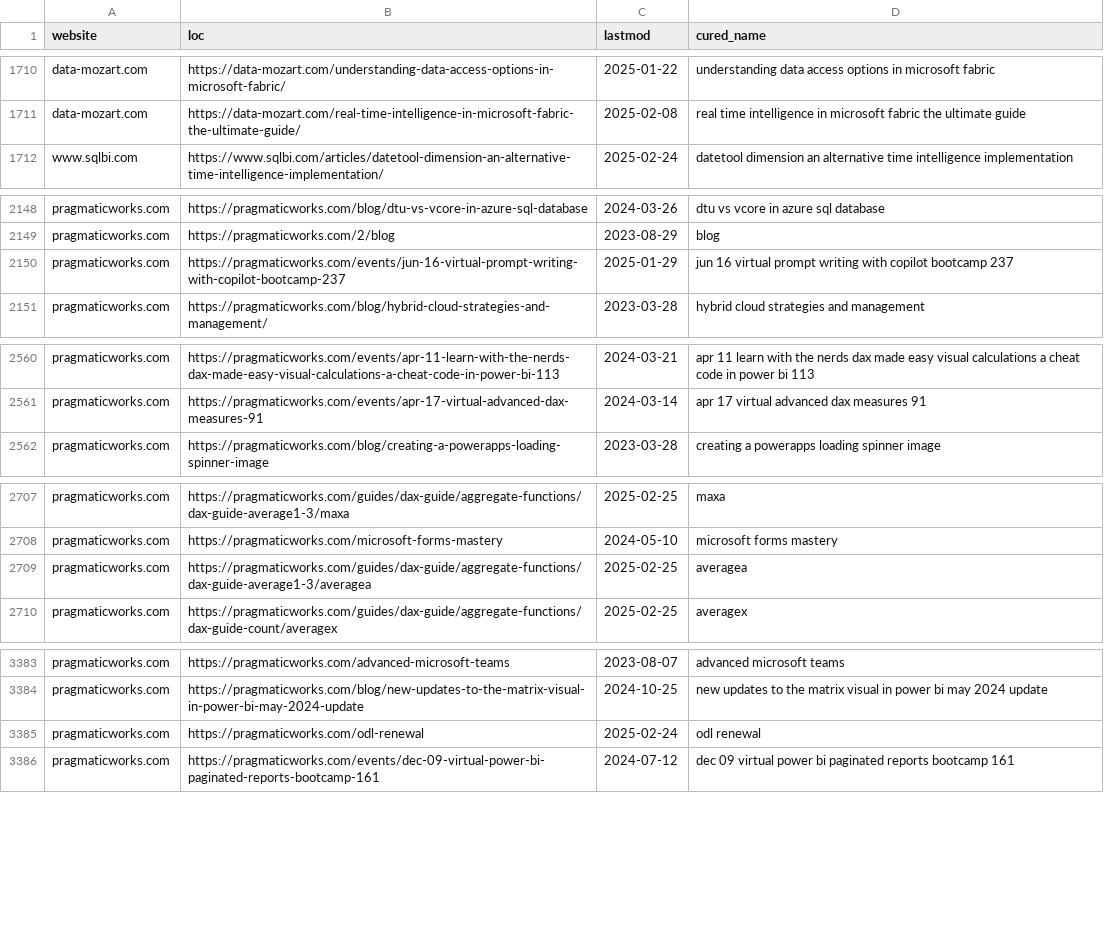
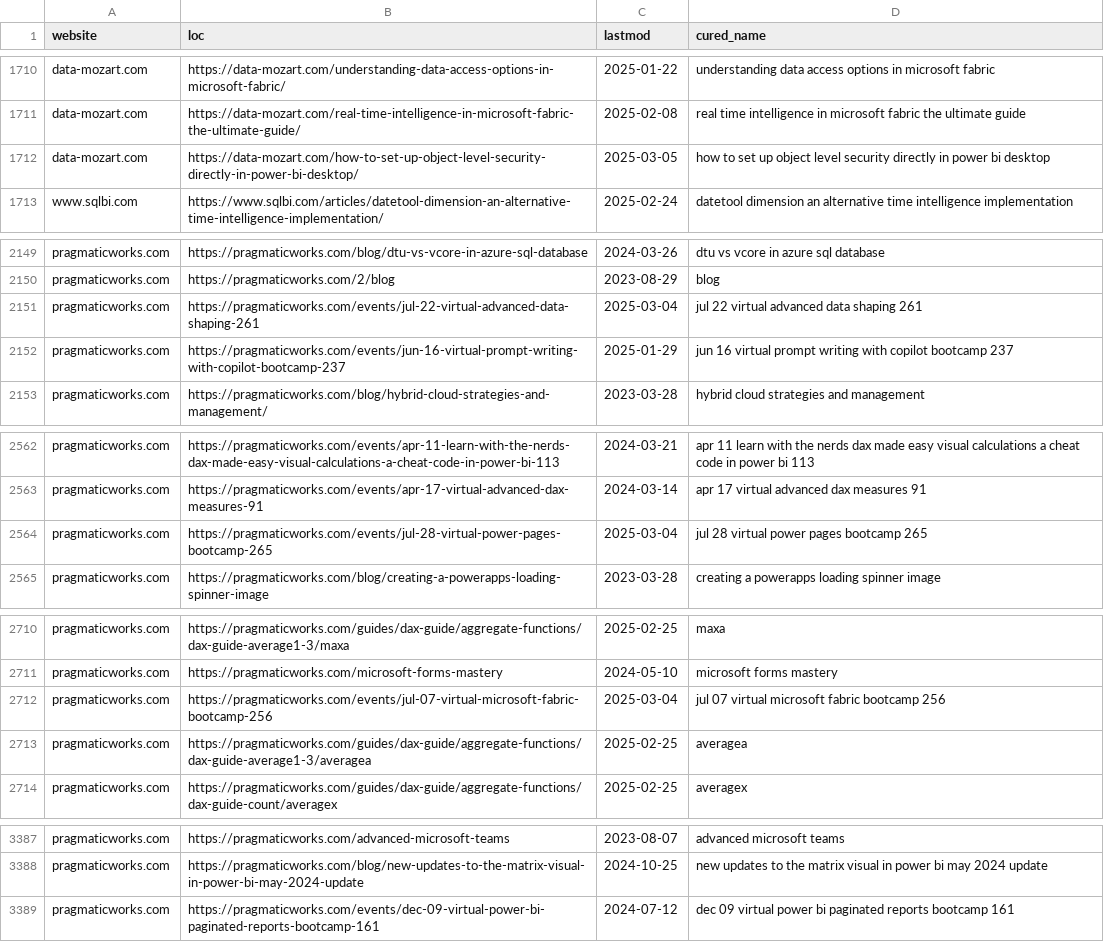
Before and after one commit to julian-passebecq/newsai_script, a CSV file: data/article_blog.csv, drawn as a sheet; only a part is shown, gaps mark what is left out; the diff covers the shown part only.

```diff
--- a/data/article_blog.csv
+++ b/data/article_blog.csv
@@ -1711,2 +1711,3 @@ data-mozart.com,https://data-mozart.com/understanding-data-access-options-in-mic
 data-mozart.com,https://data-mozart.com/real-time-intelligence-in-microsoft-fabric-the-ultimate-guide/,2025-02-08,real time intelligence in microsoft fabric the ultimate guide
+data-mozart.com,https://data-mozart.com/how-to-set-up-object-level-security-directly-in-power-bi-desktop/,2025-03-05,how to set up object level security directly in power bi desktop
 www.sqlbi.com,https://www.sqlbi.com/articles/datetool-dimension-an-alternative-time-intelligence-implementation/,2025-02-24,datetool dimension an alternative time intelligence implementation
@@ -2149,2 +2150,3 @@ pragmaticworks.com,https://pragmaticworks.com/blog/dtu-vs-vcore-in-azure-sql-dat
 pragmaticworks.com,https://pragmaticworks.com/2/blog,2023-08-29,blog
+pragmaticworks.com,https://pragmaticworks.com/events/jul-22-virtual-advanced-data-shaping-261,2025-03-04,jul 22 virtual advanced data shaping 261
 pragmaticworks.com,https://pragmaticworks.com/events/jun-16-virtual-prompt-writing-with-copilot-bootcamp-237,2025-01-29,jun 16 virtual prompt writing with copilot bootcamp 237
@@ -2561,2 +2563,3 @@ pragmaticworks.com,https://pragmaticworks.com/events/apr-11-learn-with-the-nerds
 pragmaticworks.com,https://pragmaticworks.com/events/apr-17-virtual-advanced-dax-measures-91,2024-03-14,apr 17 virtual advanced dax measures 91
+pragmaticworks.com,https://pragmaticworks.com/events/jul-28-virtual-power-pages-bootcamp-265,2025-03-04,jul 28 virtual power pages bootcamp 265
 pragmaticworks.com,https://pragmaticworks.com/blog/creating-a-powerapps-loading-spinner-image,2023-03-28,creating a powerapps loading spinner image
@@ -2708,2 +2711,3 @@ pragmaticworks.com,https://pragmaticworks.com/guides/dax-guide/aggregate-functio
 pragmaticworks.com,https://pragmaticworks.com/microsoft-forms-mastery,2024-05-10,microsoft forms mastery
+pragmaticworks.com,https://pragmaticworks.com/events/jul-07-virtual-microsoft-fabric-bootcamp-256,2025-03-04,jul 07 virtual microsoft fabric bootcamp 256
 pragmaticworks.com,https://pragmaticworks.com/guides/dax-guide/aggregate-functions/dax-guide-average1-3/averagea,2025-02-25,averagea
@@ -3384,3 +3388,2 @@ pragmaticworks.com,https://pragmaticworks.com/advanced-microsoft-teams,2023-08-0
 pragmaticworks.com,https://pragmaticworks.com/blog/new-updates-to-the-matrix-visual-in-power-bi-may-2024-update,2024-10-25,new updates to the matrix visual in power bi may 2024 update
-pragmaticworks.com,https://pragmaticworks.com/odl-renewal,2025-02-24,odl renewal
 pragmaticworks.com,https://pragmaticworks.com/events/dec-09-virtual-power-bi-paginated-reports-bootcamp-161,2024-07-12,dec 09 virtual power bi paginated reports bootcamp 161
```
Also changed, not shown: 2 added rows, 1 removed row, 40 moved rows and 5 edited cells elsewhere in this file, data/sitemap.csv.
